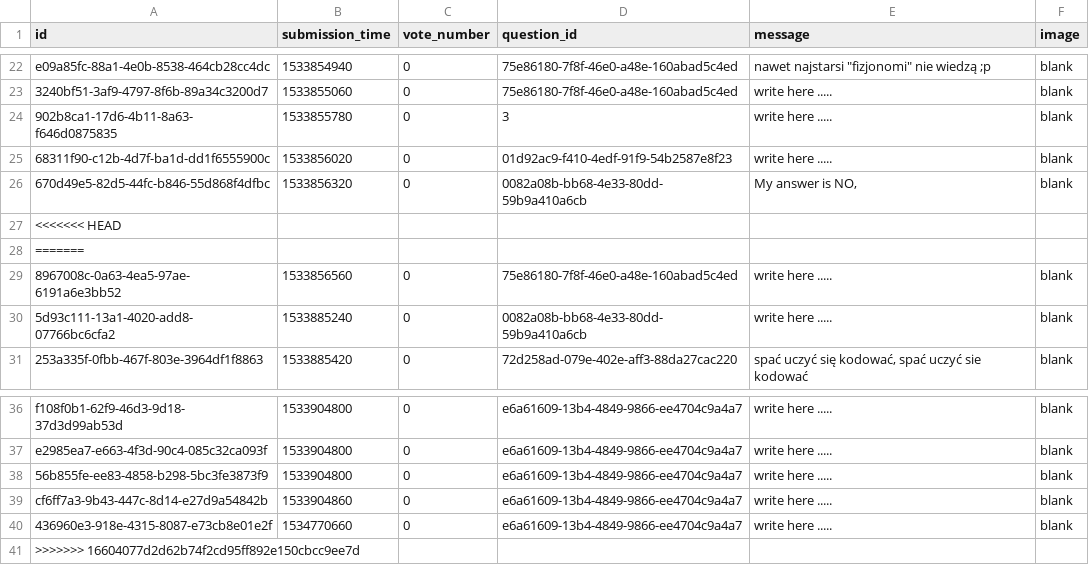
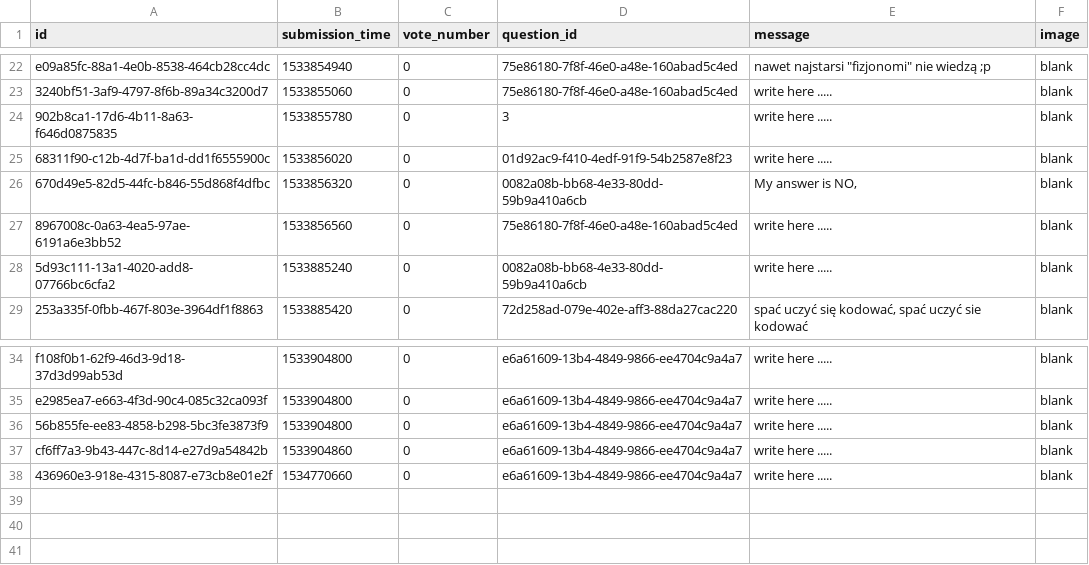
Before and after one commit to KarolKarpeta/AskMate-0100Team, a CSV file: sample_data/answer.csv, drawn as a sheet; only a part is shown, gaps mark what is left out; the diff names each change by its address in the sheet, - before the commit and + after, or states it on an @@ line.

```diff
--- a/sample_data/answer.csv
+++ b/sample_data/answer.csv
-row 27: <<<<<<< HEAD
-row 28: =======
-row 41: >>>>>>> 16604077d2d62b74f2cd95ff892e150cbcc9ee7d
```
Also changed, not shown: sample_data/question.csv, 3 other files.
